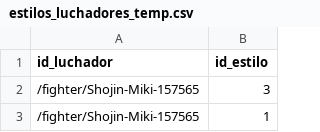
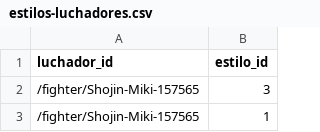
Before and after one commit to mateofra/Proyecto_edge, a CSV file: data/luchadores/estilos-luchadores.csv (was nosql/mongodb/data/mongos/estilos_luchadores_temp.csv), drawn as a sheet; only a part is shown.

```diff
--- a/nosql/mongodb/data/mongos/estilos_luchadores_temp.csv
+++ b/data/luchadores/estilos-luchadores.csv
@@ -1,2 +1,2 @@
-id_luchador,id_estilo
+luchador_id,estilo_id
 /fighter/Shojin-Miki-157565,3
```
Also changed, not shown: data/luchadores/pro_mma_fighters_cocinados.csv, data/luchas/events_con_coordenadas.csv, 15 other files.
